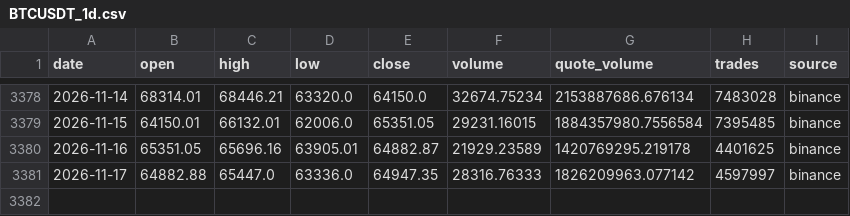
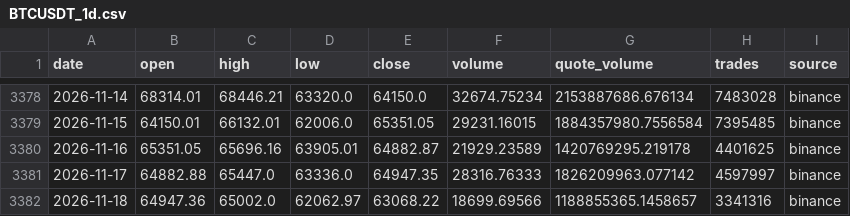
Before and after one commit to aliq8e/crypto-data, a CSV file: data/BTCUSDT_1d.csv, drawn as a sheet; only a part is shown, gaps mark what is left out; the diff names each change by its address in the sheet, - before the commit and + after, or states it on an @@ line.

```diff
--- a/data/BTCUSDT_1d.csv
+++ b/data/BTCUSDT_1d.csv
+row 3382: 2026-11-18 | 64947.36 | 65002.0 | 62062.97 | 63068.22 | 18699.69566 | 1188855365.1458657 | 3341316 | binance
```
Also changed, not shown: data/AVAXUSDT_1d.csv, data/BNBUSDT_1d.csv, 8 other files.
